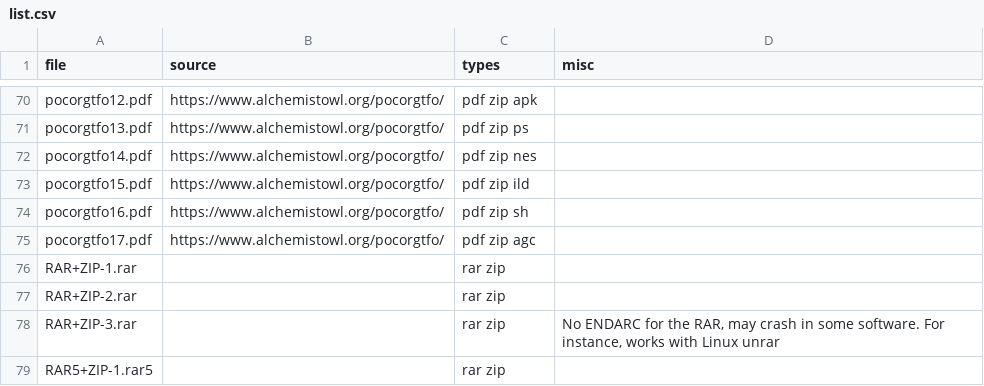
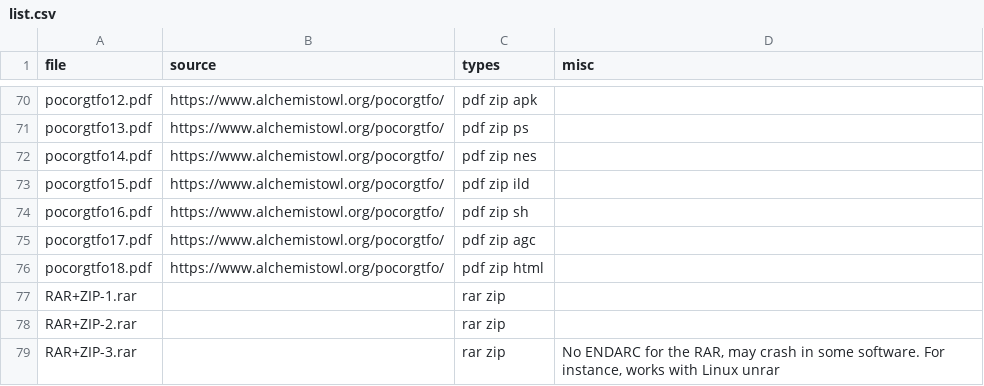
Before and after one commit to Polydet/polyglot-database, a CSV file: list.csv, drawn as a sheet; only a part is shown, gaps mark what is left out; the shorter side is filled out with more unchanged rows.

Commit message:
Add missing information for pocorgtfo18.pdf

```diff
--- a/list.csv
+++ b/list.csv
@@ -75,2 +75,3 @@ pocorgtfo16.pdf,https://www.alchemistowl.org/pocorgtfo/,pdf zip sh,
 pocorgtfo17.pdf,https://www.alchemistowl.org/pocorgtfo/,pdf zip agc,
+pocorgtfo18.pdf,https://www.alchemistowl.org/pocorgtfo/,pdf zip html,
 RAR+ZIP-1.rar,,rar zip,
```
